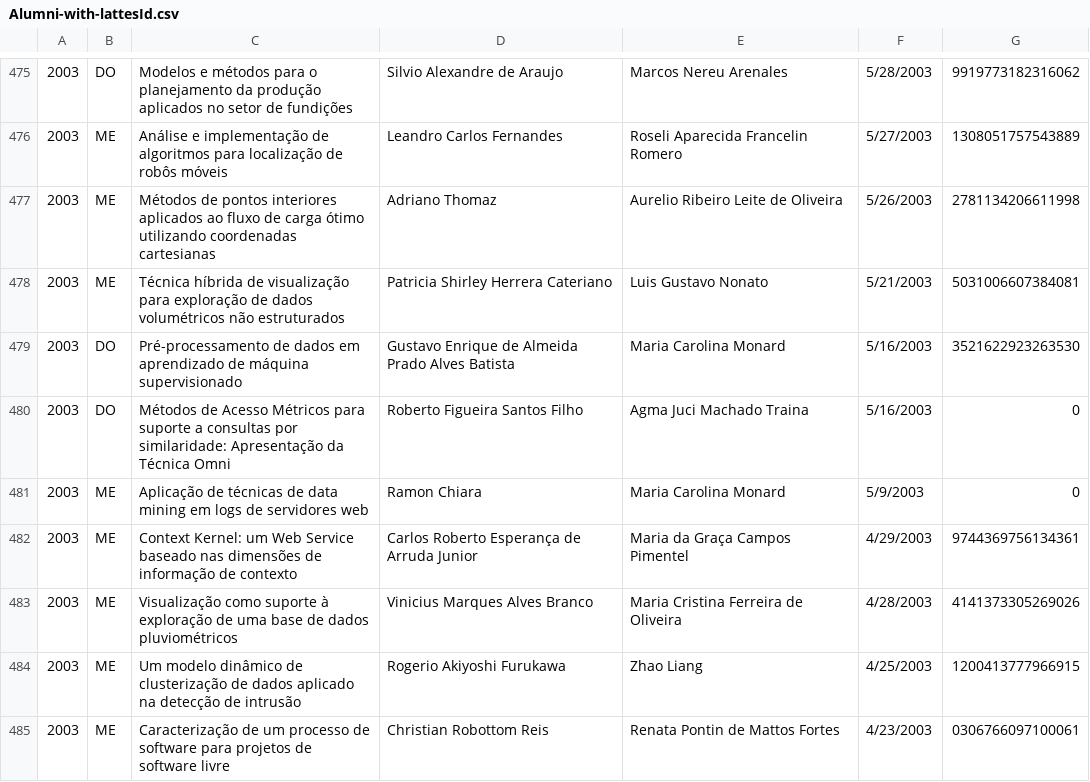
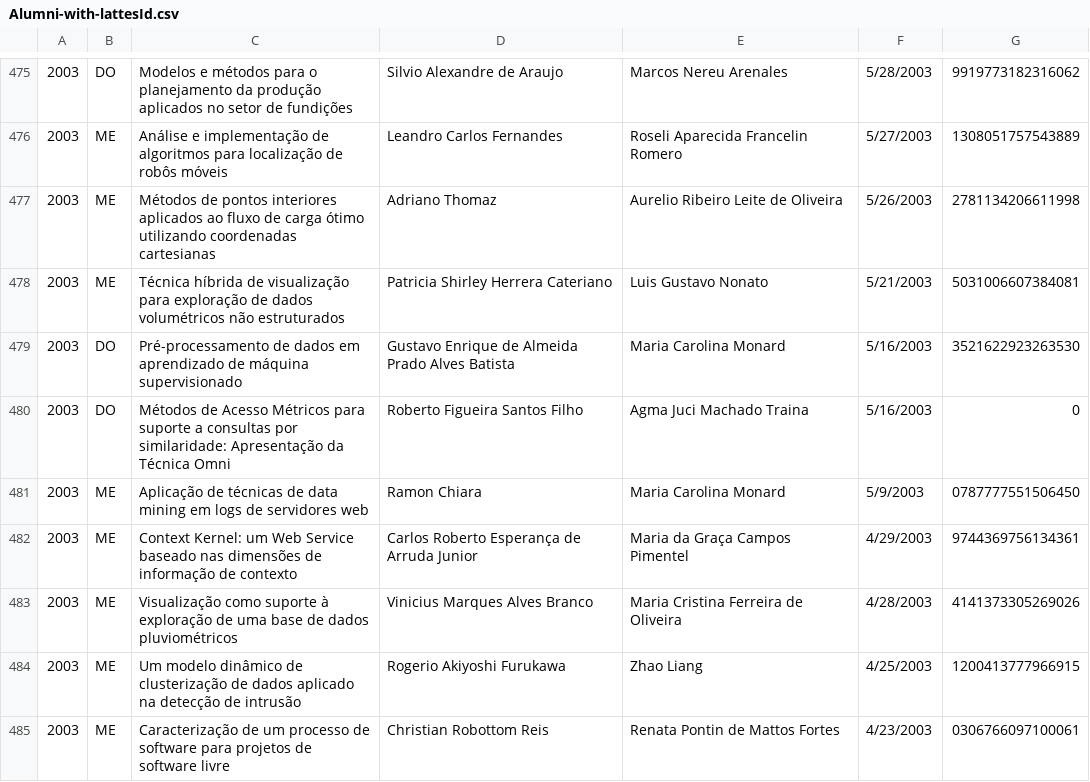
Before and after one commit to magsilva/ScienceAnalyzer, a CSV file: resources/Alumni-with-lattesId.csv, drawn as a sheet; only a part is shown, gaps mark what is left out; the diff covers the shown part only.

```diff
--- a/resources/Alumni-with-lattesId.csv
+++ b/resources/Alumni-with-lattesId.csv
@@ -480,3 +480,3 @@
 "2003","DO","Métodos de Acesso Métricos para suporte a consultas por similaridade: Apresentação da Técnica Omni","Roberto Figueira Santos Filho","Agma Juci Machado Traina","5/16/2003",0
-"2003","ME","Aplicação de técnicas de data mining em logs de servidores web","Ramon Chiara","Maria Carolina Monard","5/9/2003",0
+"2003","ME","Aplicação de técnicas de data mining em logs de servidores web","Ramon Chiara","Maria Carolina Monard","5/9/2003",0787777551506450
 "2003","ME","Context Kernel: um Web Service baseado nas dimensões de informação de contexto","Carlos Roberto Esperança de Arruda Junior","Maria da Graça Campos Pimentel","4/29/2003",9744369756134361
```
Also changed, not shown: 39 edited cells elsewhere in this file, 1 other file.
